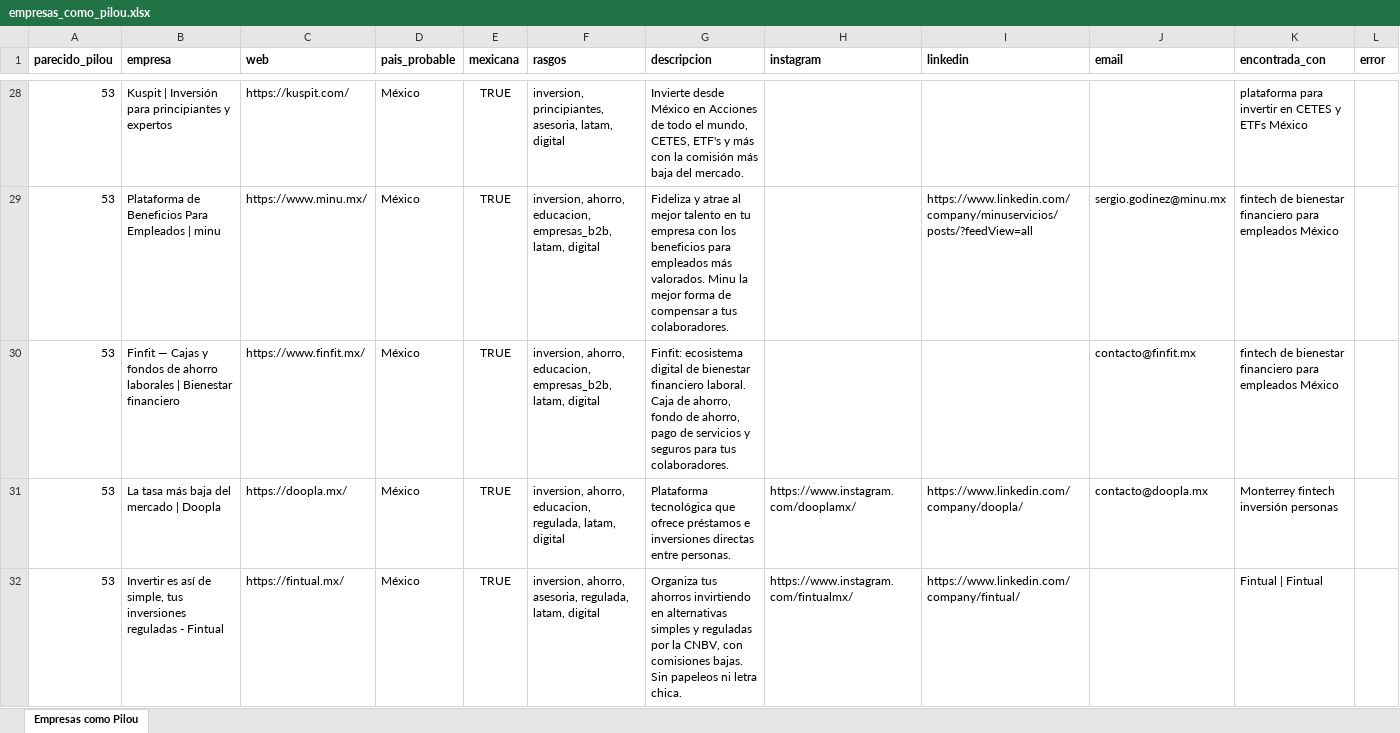
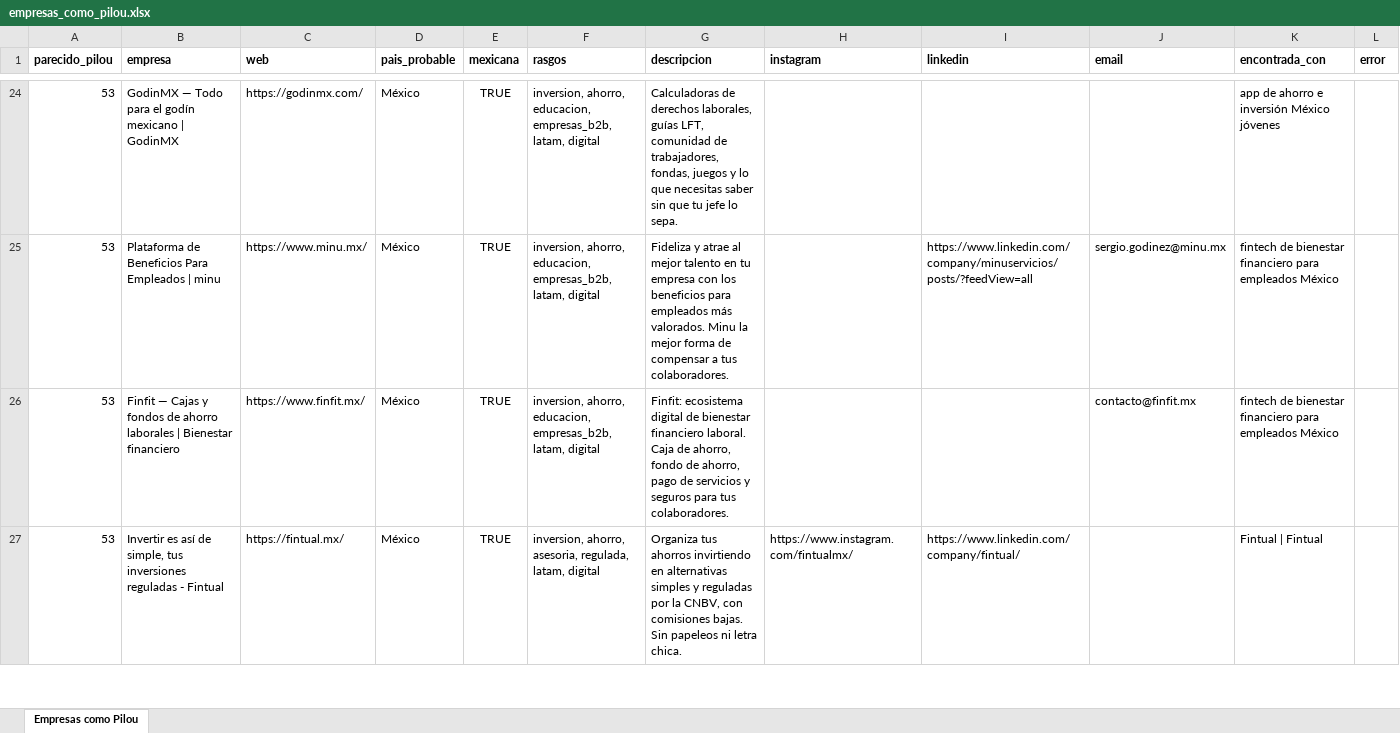
Before and after one commit to DSANCHEZ2210/empresas-como-pilou, an Excel workbook: resultados/empresas_como_pilou.xlsx, sheet Empresas como Pilou, drawn as a sheet; only a part is shown, gaps mark what is left out; values as stored, in another font and other column widths than the file's, no borders; removed rows and columns are numbered as before the commit, all else as after; the diff covers the shown part only; the diff names each change by its address in the sheet, - before the commit and + after, or states it on an @@ line.

```diff
--- a/resultados/empresas_como_pilou.xlsx (sheet Empresas como Pilou)
+++ b/resultados/empresas_como_pilou.xlsx (sheet Empresas como Pilou)
-B24 (empresa): Kuspit | Inversión para principiantes y expertos
+B24 (empresa): GodinMX — Todo para el godín mexicano | GodinMX
-C24 (web): https://kuspit.com/
+C24 (web): https://godinmx.com/
-F24 (rasgos): inversion, principiantes, asesoria, latam, digital
+F24 (rasgos): inversion, ahorro, educacion, empresas_b2b, latam, digital
-G24 (descripcion): Invierte desde México en Acciones de todo el mundo, CETES, ETF's y más con la comisión más baja del mercado.
+G24 (descripcion): Calculadoras de derechos laborales, guías LFT, comunidad de trabajadores, fondas, juegos y lo que necesitas saber sin que tu jefe lo sepa.
-K24 (encontrada_con): plataforma para invertir en CETES y ETFs México
+K24 (encontrada_con): app de ahorro e inversión México jóvenes
-row 31: 53 | La tasa más baja del mercado | Doopla | https://doopla.mx/ | México | TRUE | inversion, ahorro, educacion, regulada, latam, digital | Plataforma tecnológica que ofrece préstamos e inversiones directas entre personas. | https://www.instagram.com/dooplamx/ | https://www.linkedin.com/company/doopla/ | contacto@doopla.mx | Monterrey fintech inversión personas
```
Also changed, not shown: 14 added rows, 21 removed rows and 13 edited cells elsewhere in this sheet, 2 other files.
